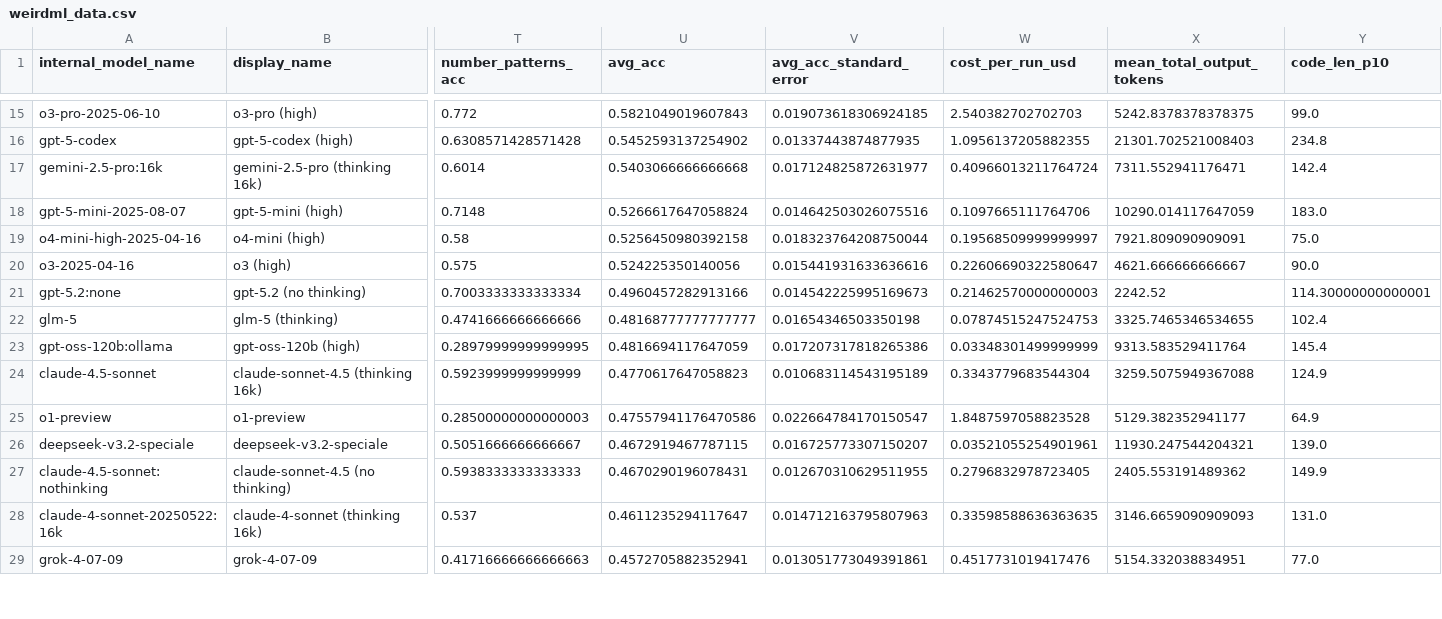
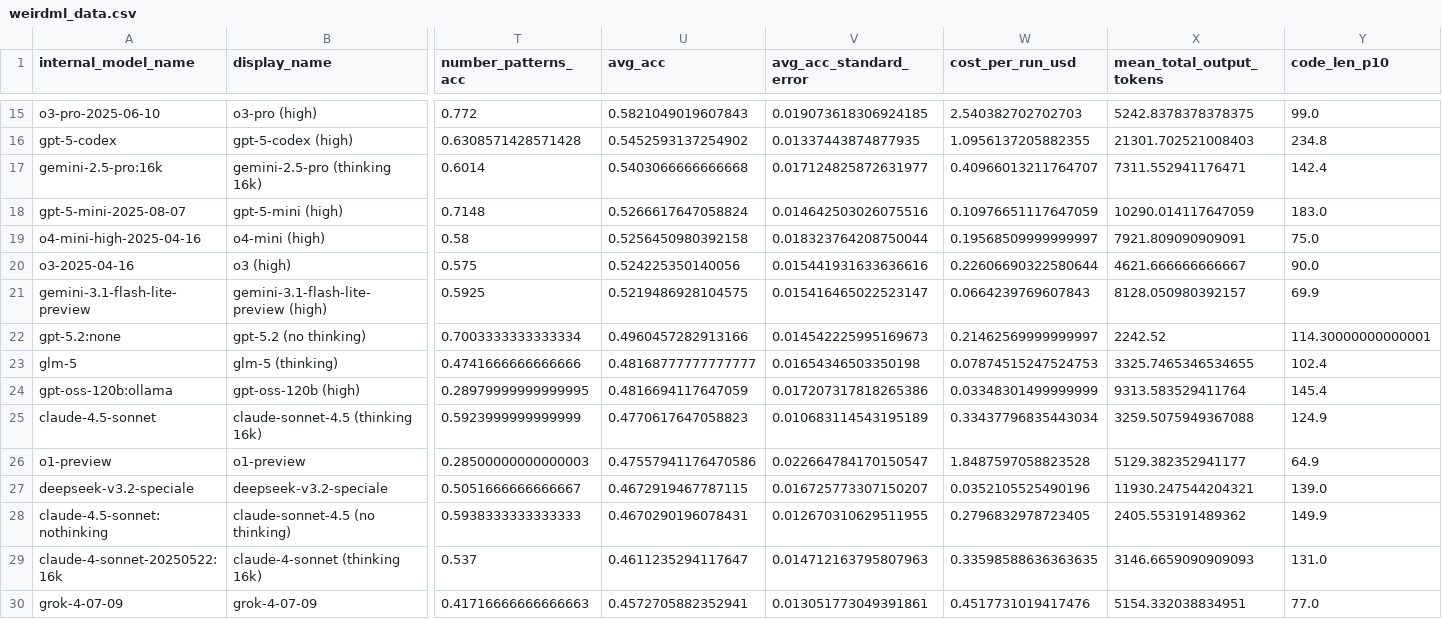
Before and after one commit to htihle/htihle.github.io, a CSV file: data/weirdml_data.csv, drawn as a sheet; only a part is shown, gaps mark what is left out; addresses are those after the commit; rows hold the shown columns only; the diff covers the shown part only; the diff names each change by its address in the sheet, - before the commit and + after, or states it on an @@ line.

```diff
--- a/data/weirdml_data.csv
+++ b/data/weirdml_data.csv
-W17 (cost_per_run_usd): 0.40966013211764724
+W17 (cost_per_run_usd): 0.40966013211764707
-W18 (cost_per_run_usd): 0.1097665111764706
+W18 (cost_per_run_usd): 0.10976651117647059
-W20 (cost_per_run_usd): 0.22606690322580647
+W20 (cost_per_run_usd): 0.22606690322580644
+row 21: gemini-3.1-flash-lite-preview | gemini-3.1-flash-lite-preview (high) | 0.5925 | 0.5219486928104575 | 0.015416465022523147 | 0.0664239769607843 | 8128.050980392157 | 69.9
-W22 (cost_per_run_usd): 0.21462570000000003
+W22 (cost_per_run_usd): 0.21462569999999997
-W25 (cost_per_run_usd): 0.3343779683544304
+W25 (cost_per_run_usd): 0.33437796835443034
-W27 (cost_per_run_usd): 0.03521055254901961
+W27 (cost_per_run_usd): 0.0352105525490196
```
Also changed, not shown: 48 edited cells elsewhere in this file, 7 other files.
